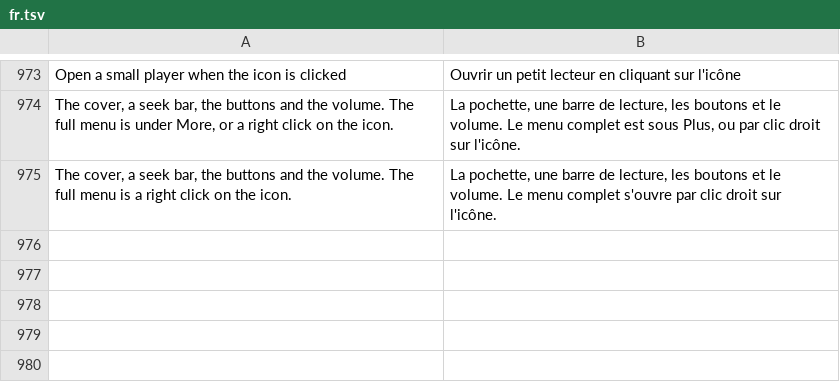
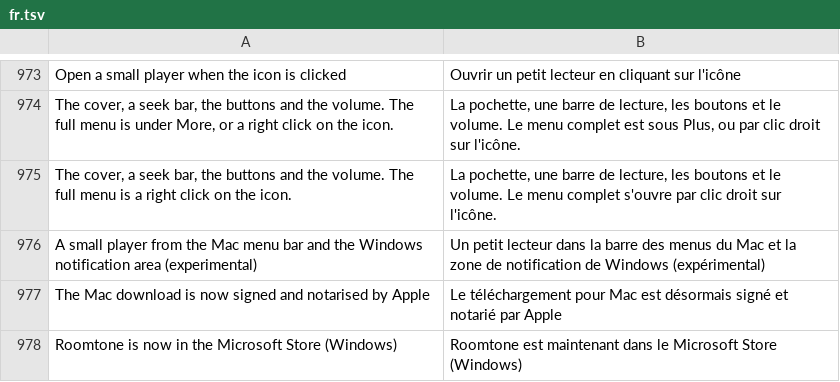
Before and after one commit to ChrispyGee/Roomtone, a TSV file: locales/fr.tsv, drawn as a sheet; only a part is shown, gaps mark what is left out; the diff names each change by its address in the sheet, - before the commit and + after, or states it on an @@ line.

```diff
--- a/locales/fr.tsv
+++ b/locales/fr.tsv
+row 976: A small player from the Mac menu bar and the Windows notification area (experimental) | Un petit lecteur dans la barre des menus du Mac et la zone de notification de Windows (expérimental)
+row 977: The Mac download is now signed and notarised by Apple | Le téléchargement pour Mac est désormais signé et notarié par Apple
+row 978: Roomtone is now in the Microsoft Store (Windows) | Roomtone est maintenant dans le Microsoft Store (Windows)
```
Also changed, not shown: locales/de.tsv, locales/es.tsv, 9 other files.
